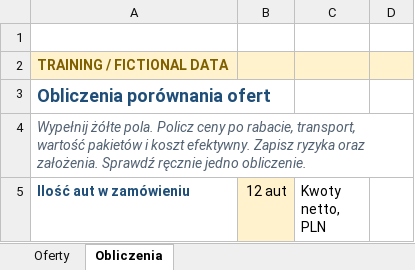
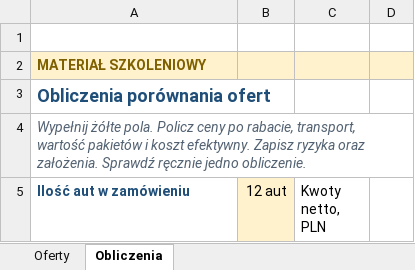
Before and after one commit to kemalmus/MHC-AI-w-sprzedazy, an Excel workbook: materials/dealer_offers.xlsx, sheet Obliczenia, drawn as a sheet; only a part is shown; values as stored, in another font and other column widths than the file's, no borders; the diff names each change by its address in the sheet, - before the commit and + after, or states it on an @@ line.

```diff
--- a/materials/dealer_offers.xlsx (sheet Obliczenia)
+++ b/materials/dealer_offers.xlsx (sheet Obliczenia)
-A2 (Ilość aut w zamówieniu): TRAINING / FICTIONAL DATA
+A2 (Ilość aut w zamówieniu): MATERIAŁ SZKOLENIOWY
```
Also changed, not shown: sheet Oferty, 34 other files.
